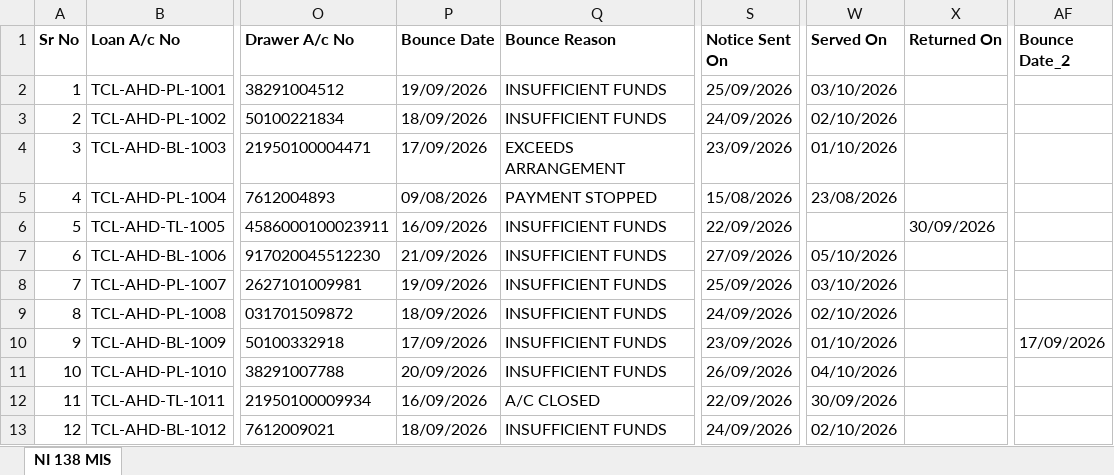
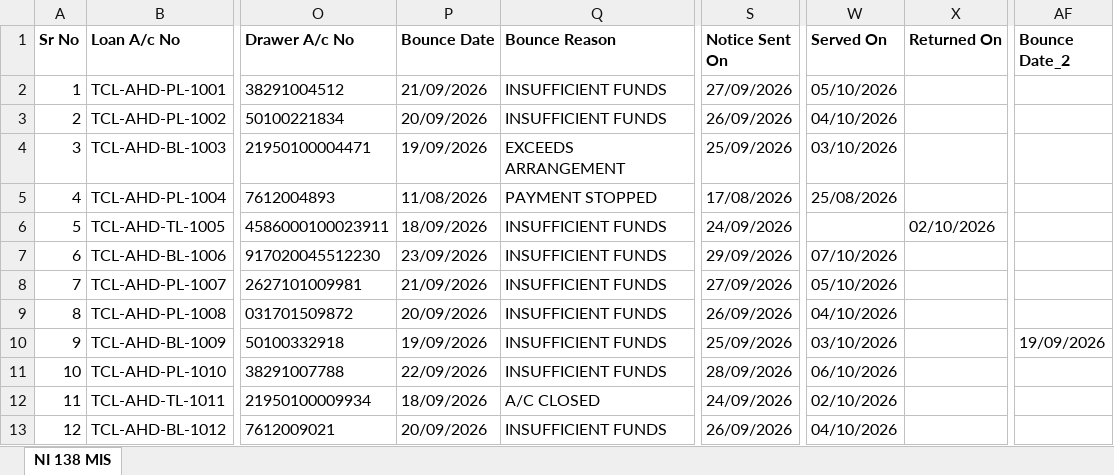
Before and after one commit to pucardotorg/dristi-fe-design, an Excel workbook: apps/dristi-app/public/samples/tata-capital-recovery-mis.xlsx, sheet NI 138 MIS, drawn as a sheet; only a part is shown, gaps mark what is left out; values as stored, in another font and other column widths than the file's, no borders; the diff names each change by its address in the sheet, - before the commit and + after, or states it on an @@ line.

```diff
--- a/apps/dristi-app/public/samples/tata-capital-recovery-mis.xlsx (sheet NI 138 MIS)
+++ b/apps/dristi-app/public/samples/tata-capital-recovery-mis.xlsx (sheet NI 138 MIS)
-P2 (Bounce Date): 19/09/2026
+P2 (Bounce Date): 21/09/2026
-S2 (Notice Sent On): 25/09/2026
+S2 (Notice Sent On): 27/09/2026
-W2 (Served On): 03/10/2026
+W2 (Served On): 05/10/2026
-P3 (Bounce Date): 18/09/2026
+P3 (Bounce Date): 20/09/2026
-S3 (Notice Sent On): 24/09/2026
+S3 (Notice Sent On): 26/09/2026
-W3 (Served On): 02/10/2026
+W3 (Served On): 04/10/2026
-P4 (Bounce Date): 17/09/2026
+P4 (Bounce Date): 19/09/2026
-S4 (Notice Sent On): 23/09/2026
+S4 (Notice Sent On): 25/09/2026
-W4 (Served On): 01/10/2026
+W4 (Served On): 03/10/2026
-P5 (Bounce Date): 09/08/2026
+P5 (Bounce Date): 11/08/2026
-S5 (Notice Sent On): 15/08/2026
+S5 (Notice Sent On): 17/08/2026
-W5 (Served On): 23/08/2026
+W5 (Served On): 25/08/2026
-P6 (Bounce Date): 16/09/2026
+P6 (Bounce Date): 18/09/2026
-S6 (Notice Sent On): 22/09/2026
+S6 (Notice Sent On): 24/09/2026
-X6 (Returned On): 30/09/2026
+X6 (Returned On): 02/10/2026
-P7 (Bounce Date): 21/09/2026
+P7 (Bounce Date): 23/09/2026
-S7 (Notice Sent On): 27/09/2026
+S7 (Notice Sent On): 29/09/2026
-W7 (Served On): 05/10/2026
+W7 (Served On): 07/10/2026
-P8 (Bounce Date): 19/09/2026
+P8 (Bounce Date): 21/09/2026
-S8 (Notice Sent On): 25/09/2026
+S8 (Notice Sent On): 27/09/2026
-W8 (Served On): 03/10/2026
+W8 (Served On): 05/10/2026
-P9 (Bounce Date): 18/09/2026
+P9 (Bounce Date): 20/09/2026
-S9 (Notice Sent On): 24/09/2026
+S9 (Notice Sent On): 26/09/2026
-W9 (Served On): 02/10/2026
+W9 (Served On): 04/10/2026
-P10 (Bounce Date): 17/09/2026
+P10 (Bounce Date): 19/09/2026
-S10 (Notice Sent On): 23/09/2026
+S10 (Notice Sent On): 25/09/2026
-W10 (Served On): 01/10/2026
+W10 (Served On): 03/10/2026
-AF10 (Bounce Date_2): 17/09/2026
+AF10 (Bounce Date_2): 19/09/2026
-P11 (Bounce Date): 20/09/2026
+P11 (Bounce Date): 22/09/2026
-S11 (Notice Sent On): 26/09/2026
+S11 (Notice Sent On): 28/09/2026
-W11 (Served On): 04/10/2026
+W11 (Served On): 06/10/2026
-P12 (Bounce Date): 16/09/2026
+P12 (Bounce Date): 18/09/2026
-S12 (Notice Sent On): 22/09/2026
+S12 (Notice Sent On): 24/09/2026
-W12 (Served On): 30/09/2026
+W12 (Served On): 02/10/2026
-P13 (Bounce Date): 18/09/2026
+P13 (Bounce Date): 20/09/2026
-S13 (Notice Sent On): 24/09/2026
+S13 (Notice Sent On): 26/09/2026
-W13 (Served On): 02/10/2026
+W13 (Served On): 04/10/2026
```
Also changed, not shown: apps/dristi-app/public/samples/tata-capital-bulk-filing-template.xlsx, demo-files/tata-capital-bulk-filing-template.xlsx, 29 other files.
